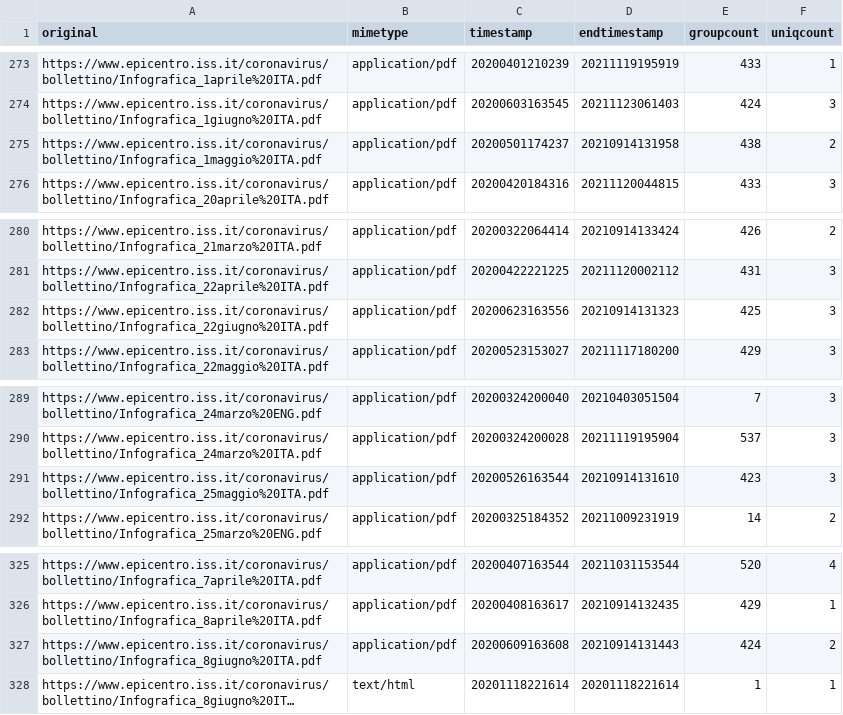
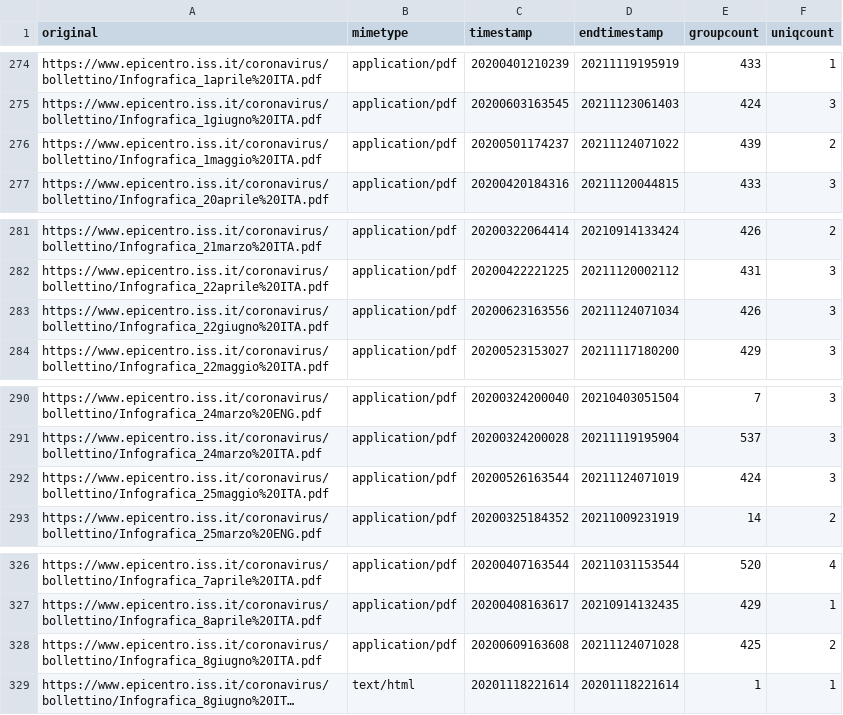
Before and after one commit to pcmasuzzo/datiBeneComuneMonitoraggio, a CSV file: catalogo/sorveglianzaIntegrata/script/processing/lista.csv, drawn as a sheet; only a part is shown, gaps mark what is left out; long unchanged cells end in …; addresses are those after the commit; the diff covers the shown part only; the diff names each change by its address in the sheet, - before the commit and + after, or states it on an @@ line.

```diff
--- a/catalogo/sorveglianzaIntegrata/script/processing/lista.csv
+++ b/catalogo/sorveglianzaIntegrata/script/processing/lista.csv
-D276 (endtimestamp): 20210914131958
+D276 (endtimestamp): 20211124071022
-E276 (groupcount): 438
+E276 (groupcount): 439
-D283 (endtimestamp): 20210914131323
+D283 (endtimestamp): 20211124071034
-E283 (groupcount): 425
+E283 (groupcount): 426
-D292 (endtimestamp): 20210914131610
+D292 (endtimestamp): 20211124071019
-E292 (groupcount): 423
+E292 (groupcount): 424
-D328 (endtimestamp): 20210914131443
+D328 (endtimestamp): 20211124071028
-E328 (groupcount): 424
+E328 (groupcount): 425
```
Also changed, not shown: 1 added row and 8 edited cells elsewhere in this file, catalogo/sorveglianzaIntegrata/output/sorveglianzaIntegrata.csv, 1 other file.
